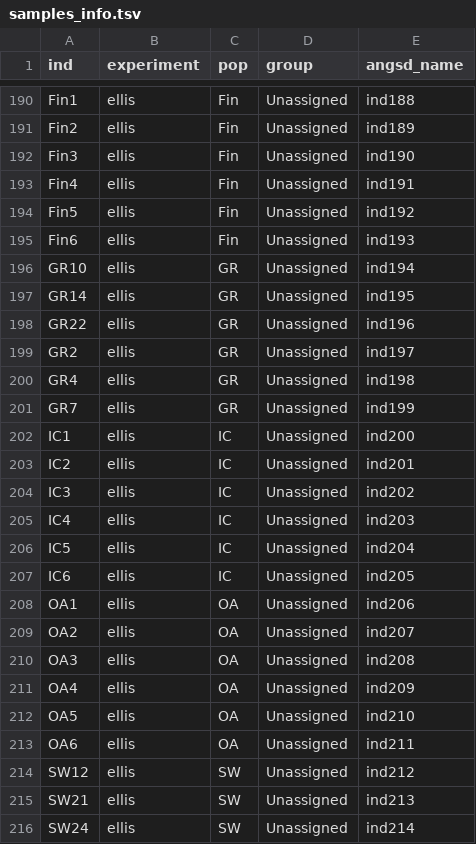
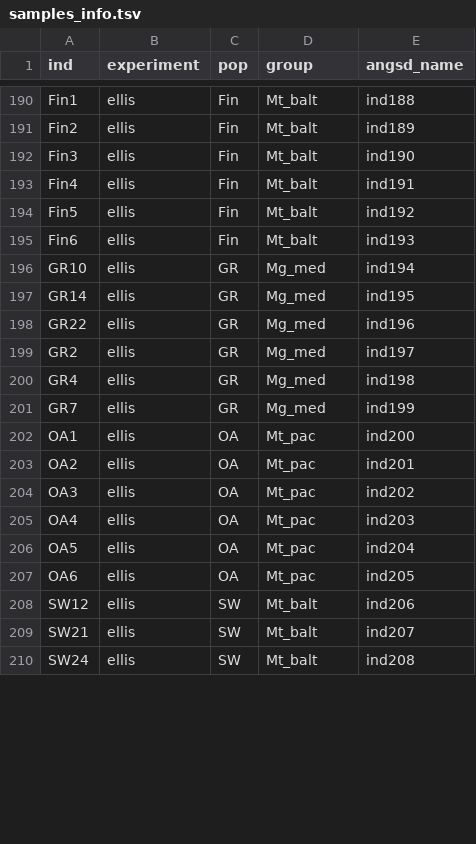
Before and after one commit to alxsimon/preprocessing, a TSV file: resources/samples_info.tsv, drawn as a sheet; only a part is shown, gaps mark what is left out; removed rows and columns are numbered as before the commit, all else as after; the diff covers the shown part only; the diff names each change by its address in the sheet, - before the commit and + after, or states it on an @@ line.

Commit message:
update sample info and group codes

```diff
--- a/resources/samples_info.tsv
+++ b/resources/samples_info.tsv
-D190:D195 (group): Unassigned
+D190:D195 (group): Mt_balt
-D196:D201 (group): Unassigned
+D196:D201 (group): Mg_med
-row 202: IC1 | ellis | IC | Unassigned | ind200
-row 203: IC2 | ellis | IC | Unassigned | ind201
-row 204: IC3 | ellis | IC | Unassigned | ind202
-row 205: IC4 | ellis | IC | Unassigned | ind203
-row 206: IC5 | ellis | IC | Unassigned | ind204
-row 207: IC6 | ellis | IC | Unassigned | ind205
-D202:D207 (group): Unassigned
+D202:D207 (group): Mt_pac
-E202 (angsd_name): ind206
+E202 (angsd_name): ind200
-E203 (angsd_name): ind207
+E203 (angsd_name): ind201
-E204 (angsd_name): ind208
+E204 (angsd_name): ind202
-E205 (angsd_name): ind209
+E205 (angsd_name): ind203
-E206 (angsd_name): ind210
+E206 (angsd_name): ind204
-E207 (angsd_name): ind211
+E207 (angsd_name): ind205
-D208:D210 (group): Unassigned
+D208:D210 (group): Mt_balt
-E208 (angsd_name): ind212
+E208 (angsd_name): ind206
-E209 (angsd_name): ind213
+E209 (angsd_name): ind207
-E210 (angsd_name): ind214
+E210 (angsd_name): ind208
```
Also changed, not shown: 114 edited cells elsewhere in this file.
